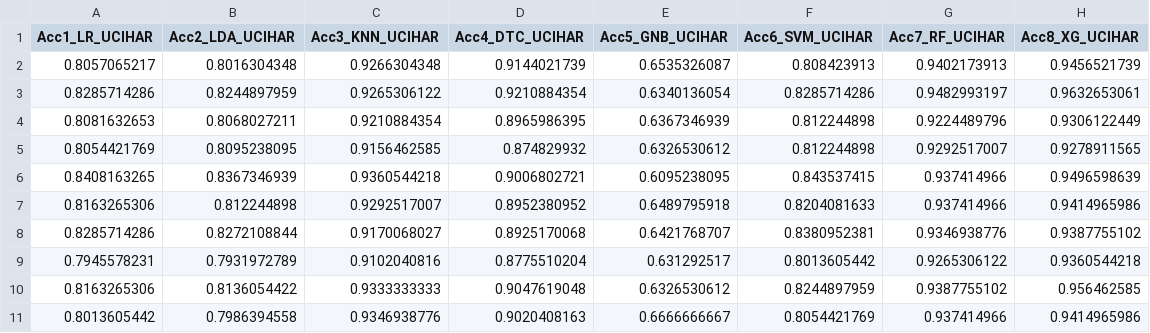
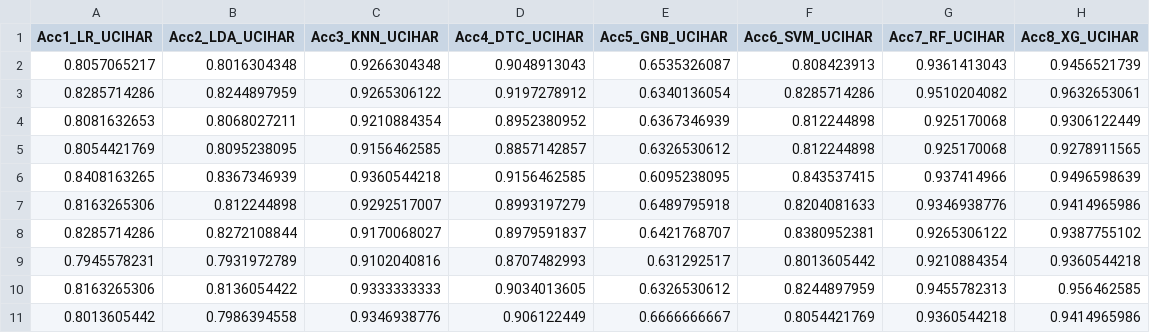
Before and after one commit to LINOSNCHENA/Book-Chapter-June-2022, a CSV file: 5Accuracy/ACC/ACCURACYUCIHAR.csv, drawn as a sheet.

```diff
--- a/5Accuracy/ACC/ACCURACYUCIHAR.csv
+++ b/5Accuracy/ACC/ACCURACYUCIHAR.csv
@@ -1,11 +1,11 @@
 Acc1_LR_UCIHAR,Acc2_LDA_UCIHAR,Acc3_KNN_UCIHAR,Acc4_DTC_UCIHAR,Acc5_GNB_UCIHAR,Acc6_SVM_UCIHAR,Acc7_RF_UCIHAR,Acc8_XG_UCIHAR
-0.8057065217,0.8016304348,0.9266304348,0.9144021739,0.6535326087,0.808423913,0.9402173913,0.9456521739
-0.8285714286,0.8244897959,0.9265306122,0.9210884354,0.6340136054,0.8285714286,0.9482993197,0.9632653061
-0.8081632653,0.8068027211,0.9210884354,0.8965986395,0.6367346939,0.812244898,0.9224489796,0.9306122449
-0.8054421769,0.8095238095,0.9156462585,0.874829932,0.6326530612,0.812244898,0.9292517007,0.9278911565
-0.8408163265,0.8367346939,0.9360544218,0.9006802721,0.6095238095,0.843537415,0.937414966,0.9496598639
-0.8163265306,0.812244898,0.9292517007,0.8952380952,0.6489795918,0.8204081633,0.937414966,0.9414965986
-0.8285714286,0.8272108844,0.9170068027,0.8925170068,0.6421768707,0.8380952381,0.9346938776,0.9387755102
-0.7945578231,0.7931972789,0.9102040816,0.8775510204,0.631292517,0.8013605442,0.9265306122,0.9360544218
-0.8163265306,0.8136054422,0.9333333333,0.9047619048,0.6326530612,0.8244897959,0.9387755102,0.956462585
-0.8013605442,0.7986394558,0.9346938776,0.9020408163,0.6666666667,0.8054421769,0.937414966,0.9414965986
+0.8057065217,0.8016304348,0.9266304348,0.9048913043,0.6535326087,0.808423913,0.9361413043,0.9456521739
+0.8285714286,0.8244897959,0.9265306122,0.9197278912,0.6340136054,0.8285714286,0.9510204082,0.9632653061
+0.8081632653,0.8068027211,0.9210884354,0.8952380952,0.6367346939,0.812244898,0.925170068,0.9306122449
+0.8054421769,0.8095238095,0.9156462585,0.8857142857,0.6326530612,0.812244898,0.925170068,0.9278911565
+0.8408163265,0.8367346939,0.9360544218,0.9156462585,0.6095238095,0.843537415,0.937414966,0.9496598639
+0.8163265306,0.812244898,0.9292517007,0.8993197279,0.6489795918,0.8204081633,0.9346938776,0.9414965986
+0.8285714286,0.8272108844,0.9170068027,0.8979591837,0.6421768707,0.8380952381,0.9265306122,0.9387755102
+0.7945578231,0.7931972789,0.9102040816,0.8707482993,0.631292517,0.8013605442,0.9210884354,0.9360544218
+0.8163265306,0.8136054422,0.9333333333,0.9034013605,0.6326530612,0.8244897959,0.9455782313,0.956462585
+0.8013605442,0.7986394558,0.9346938776,0.906122449,0.6666666667,0.8054421769,0.9360544218,0.9414965986
```
Also changed, not shown: 5Accuracy/ACC/ACCURACYMOBIACT.csv, 5Accuracy/ACC/ACCURACYSISFALL.csv, 54 other files.
